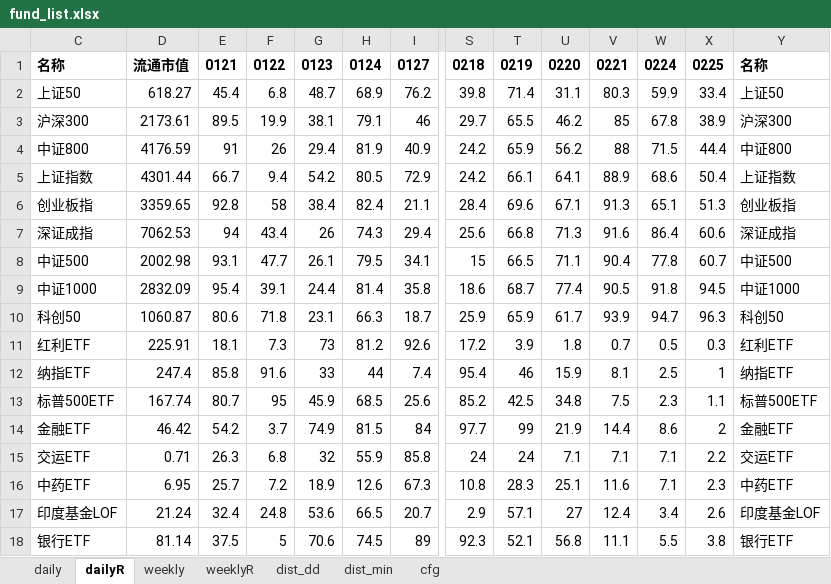
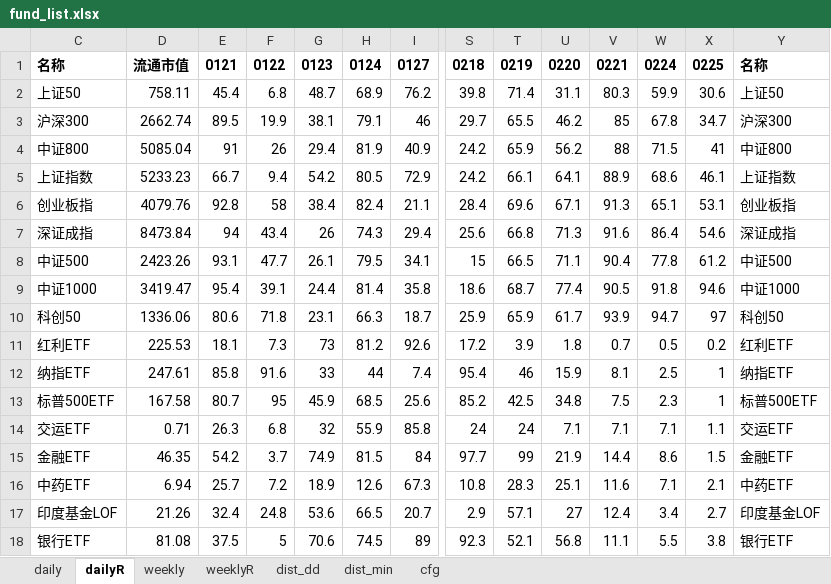
Before and after one commit to aixingkong/view, an Excel workbook: fund_list.xlsx, sheet dailyR, drawn as a sheet; only a part is shown, gaps mark what is left out; values as stored, in another font and other column widths than the file's, no borders; removed rows and columns are numbered as before the commit, all else as after; rows hold the shown columns only; the diff covers the shown part only; the diff names each change by its address in the sheet, - before the commit and + after, or states it on an @@ line.

```diff
--- a/fund_list.xlsx (sheet dailyR)
+++ b/fund_list.xlsx (sheet dailyR)
-D2: 618.27
+D2: 758.11
-X2: 33.4
+X2: 30.6
-D3: 2173.61
+D3: 2662.74
-X3: 38.9
+X3: 34.7
-D4: 4176.59
+D4: 5085.04
-X4: 44.4
+X4: 41
-D5: 4301.44
+D5: 5233.23
-X5: 50.4
+X5: 46.1
-D6: 3359.65
+D6: 4079.76
-X6: 51.3
+X6: 53.1
-D7: 7062.53
+D7: 8473.84
-X7: 60.6
+X7: 54.6
-D8: 2002.98
+D8: 2423.26
-X8: 60.7
+X8: 61.2
-D9: 2832.09
+D9: 3419.47
-X9: 94.5
+X9: 94.6
-D10: 1060.87
+D10: 1336.06
-X10: 96.3
+X10: 97
-D11: 225.91
+D11: 225.53
-X11: 0.3
+X11: 0.2
-D12: 247.4
+D12: 247.61
-D13: 167.74
+D13: 167.58
-X13: 1.1
+X13: 1
-row 14: 金融ETF | 46.42 | 54.2 | 3.7 | 74.9 | 81.5 | 84 | 97.7 | 99 | 21.9 | 14.4 | 8.6 | 2 | 金融ETF
-X14: 2.2
+X14: 1.1
+row 15: 金融ETF | 46.35 | 54.2 | 3.7 | 74.9 | 81.5 | 84 | 97.7 | 99 | 21.9 | 14.4 | 8.6 | 1.5 | 金融ETF
-D16: 6.95
+D16: 6.94
-X16: 2.3
+X16: 2.1
-D17: 21.24
+D17: 21.26
-X17: 2.6
+X17: 2.7
-D18: 81.14
+D18: 81.08
```
Also changed, not shown: 39 added rows, 39 removed rows and 37 edited cells elsewhere in this sheet, sheet daily, 2 other files.
